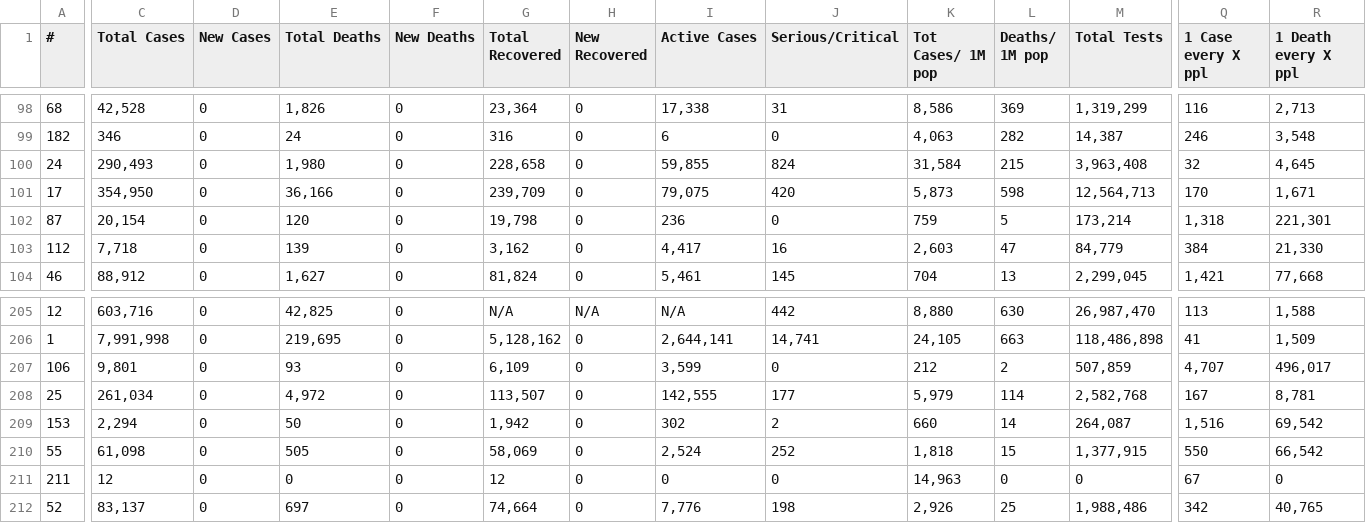
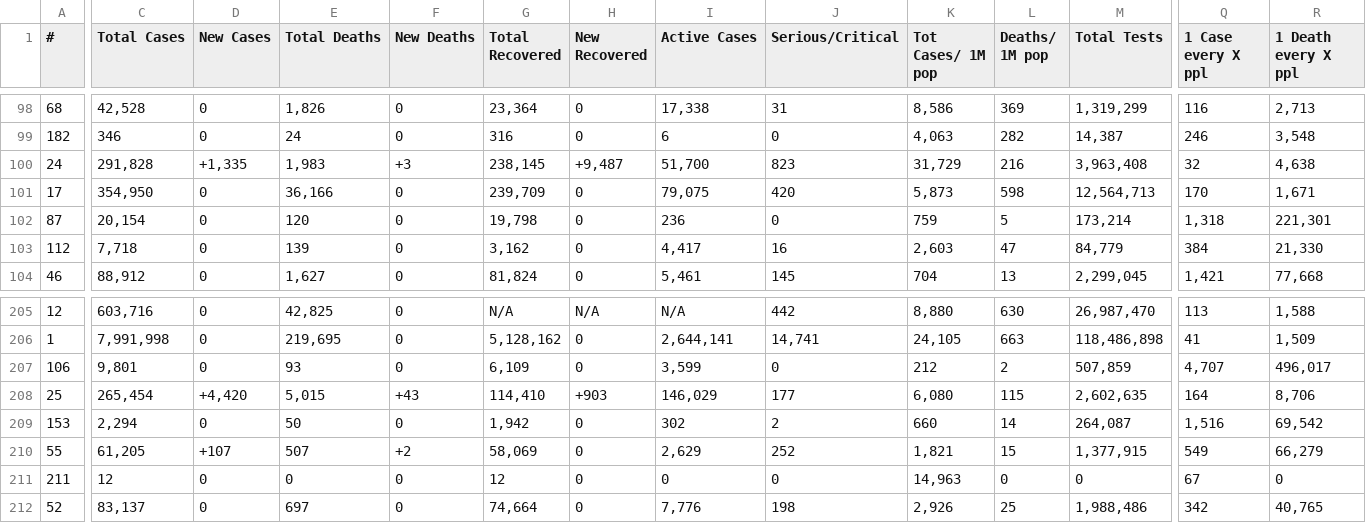
Before and after one commit to alexdmckee/corona-parser, a CSV file: casesWorld.csv, drawn as a sheet; only a part is shown, gaps mark what is left out; the diff covers the shown part only; the diff names each change by its address in the sheet, - before the commit and + after, or states it on an @@ line.

```diff
--- a/casesWorld.csv
+++ b/casesWorld.csv
-C100 (Total Cases): 290,493
+C100 (Total Cases): 291,828
-D100 (New Cases): 0
+D100 (New Cases): +1,335
-E100 (Total Deaths): 1,980
+E100 (Total Deaths): 1,983
-F100 (New Deaths): 0
+F100 (New Deaths): +3
-G100 (Total Recovered): 228,658
+G100 (Total Recovered): 238,145
-H100 (New Recovered): 0
+H100 (New Recovered): +9,487
-I100 (Active Cases): 59,855
+I100 (Active Cases): 51,700
-J100 (Serious/Critical): 824
+J100 (Serious/Critical): 823
-K100 (Tot Cases/ 1M pop): 31,584
+K100 (Tot Cases/ 1M pop): 31,729
-L100 (Deaths/ 1M pop): 215
+L100 (Deaths/ 1M pop): 216
-R100 (1 Death every X ppl): 4,645
+R100 (1 Death every X ppl): 4,638
-C208 (Total Cases): 261,034
+C208 (Total Cases): 265,454
-D208 (New Cases): 0
+D208 (New Cases): +4,420
-E208 (Total Deaths): 4,972
+E208 (Total Deaths): 5,015
-F208 (New Deaths): 0
+F208 (New Deaths): +43
-G208 (Total Recovered): 113,507
+G208 (Total Recovered): 114,410
-H208 (New Recovered): 0
+H208 (New Recovered): +903
-I208 (Active Cases): 142,555
+I208 (Active Cases): 146,029
-K208 (Tot Cases/ 1M pop): 5,979
+K208 (Tot Cases/ 1M pop): 6,080
-L208 (Deaths/ 1M pop): 114
+L208 (Deaths/ 1M pop): 115
-M208 (Total Tests): 2,582,768
+M208 (Total Tests): 2,602,635
-Q208 (1 Case every X ppl): 167
+Q208 (1 Case every X ppl): 164
-R208 (1 Death every X ppl): 8,781
+R208 (1 Death every X ppl): 8,706
-C210 (Total Cases): 61,098
+C210 (Total Cases): 61,205
-D210 (New Cases): 0
+D210 (New Cases): +107
-E210 (Total Deaths): 505
+E210 (Total Deaths): 507
-F210 (New Deaths): 0
+F210 (New Deaths): +2
-I210 (Active Cases): 2,524
+I210 (Active Cases): 2,629
-K210 (Tot Cases/ 1M pop): 1,818
+K210 (Tot Cases/ 1M pop): 1,821
-Q210 (1 Case every X ppl): 550
+Q210 (1 Case every X ppl): 549
-R210 (1 Death every X ppl): 66,542
+R210 (1 Death every X ppl): 66,279
```
Also changed, not shown: 1 added row, 1 removed row and 131 edited cells elsewhere in this file, 1 other file.
